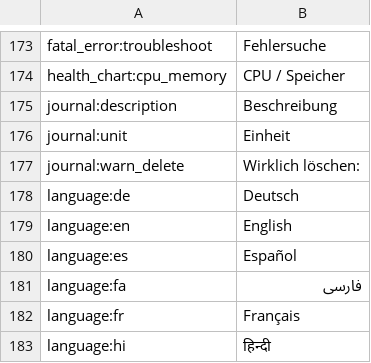
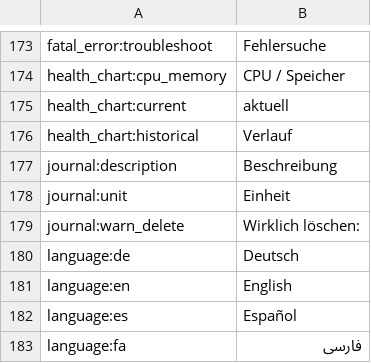
Before and after one commit to reef-pi/reef-pi, a CSV file: front-end/assets/translations/de.csv, drawn as a sheet; only a part is shown, gaps mark what is left out; the shorter side is filled out with more unchanged rows.

```diff
--- a/front-end/assets/translations/de.csv
+++ b/front-end/assets/translations/de.csv
@@ -174,2 +174,4 @@ fatal_error:troubleshoot,Fehlersuche
 health_chart:cpu_memory,CPU / Speicher
+health_chart:current,aktuell
+health_chart:historical,Verlauf
 journal:description,Beschreibung
```
Also changed, not shown: front-end/assets/translations/en.csv, front-end/assets/translations/es.csv, 8 other files.
